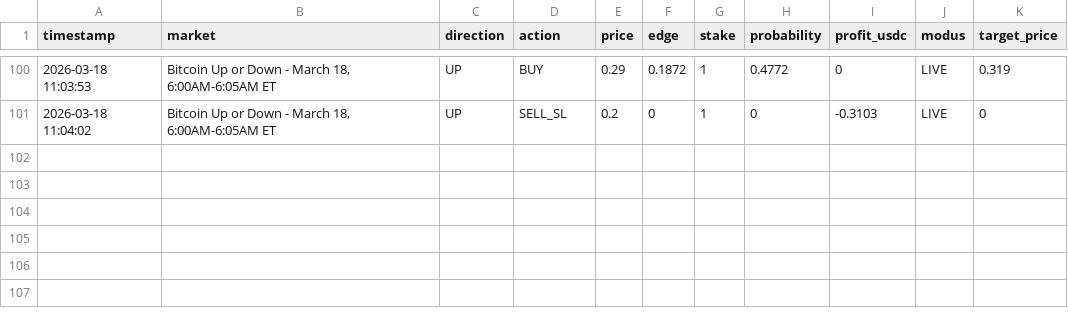
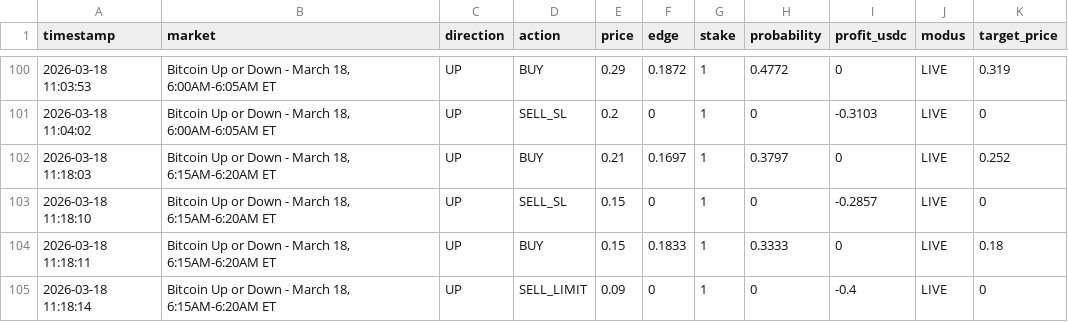
Before and after one commit to KochNikolas/BTC_bot, a CSV file: real_trades_log.csv, drawn as a sheet; only a part is shown, gaps mark what is left out.

```diff
--- a/real_trades_log.csv
+++ b/real_trades_log.csv
@@ -101 +101,5 @@ timestamp,market,direction,action,price,edge,stake,probability,profit_usdc,modus
 2026-03-18 11:04:02,"Bitcoin Up or Down - March 18, 6:00AM-6:05AM ET",UP,SELL_SL,0.2,0,1,0,-0.3103,LIVE,0
+2026-03-18 11:18:03,"Bitcoin Up or Down - March 18, 6:15AM-6:20AM ET",UP,BUY,0.21,0.1697,1,0.3797,0,LIVE,0.252
+2026-03-18 11:18:10,"Bitcoin Up or Down - March 18, 6:15AM-6:20AM ET",UP,SELL_SL,0.15,0,1,0,-0.2857,LIVE,0
+2026-03-18 11:18:11,"Bitcoin Up or Down - March 18, 6:15AM-6:20AM ET",UP,BUY,0.15,0.1833,1,0.3333,0,LIVE,0.18
+2026-03-18 11:18:14,"Bitcoin Up or Down - March 18, 6:15AM-6:20AM ET",UP,SELL_LIMIT,0.09,0,1,0,-0.4,LIVE,0
```
Also changed, not shown: 2 other files.
